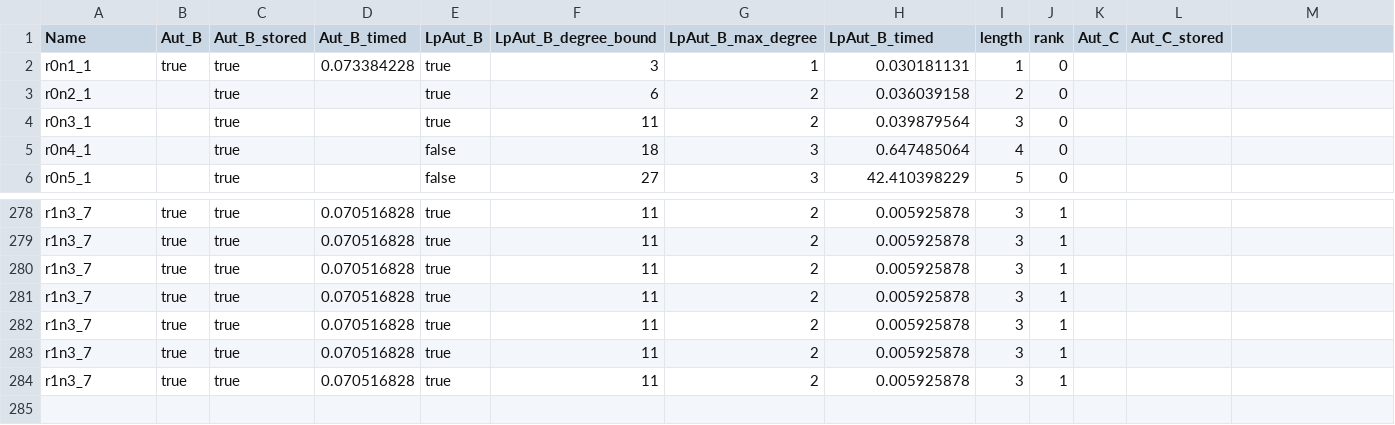
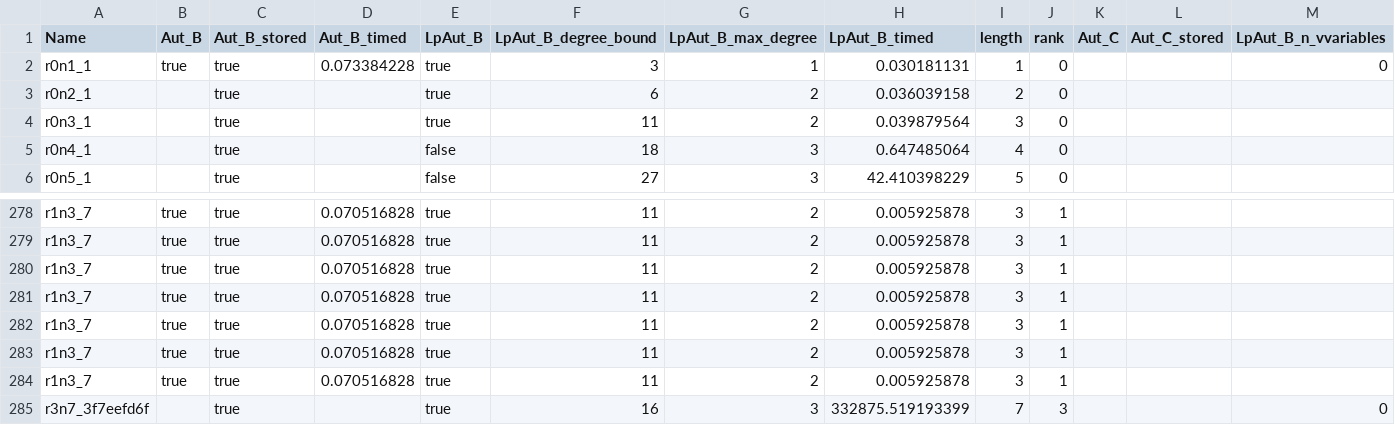
Before and after one commit to dmg-lab/QuantumAutomorphismGroups.jl, a CSV file: data/data_table.csv, drawn as a sheet; only a part is shown, gaps mark what is left out; the diff names each change by its address in the sheet, - before the commit and + after, or states it on an @@ line.

Commit message:
new data

```diff
--- a/data/data_table.csv
+++ b/data/data_table.csv
-M1: (empty)
+M1: LpAut_B_n_vvariables
-M2 (LpAut_B_n_vvariables): (empty)
+M2 (LpAut_B_n_vvariables): 0
+row 285: r3n7_3f7eefd6f |  | true |  | true | 16 | 3 | 332875.519193399 | 7 | 3 |  |  | 0
```
Also changed, not shown: 30 other files.
